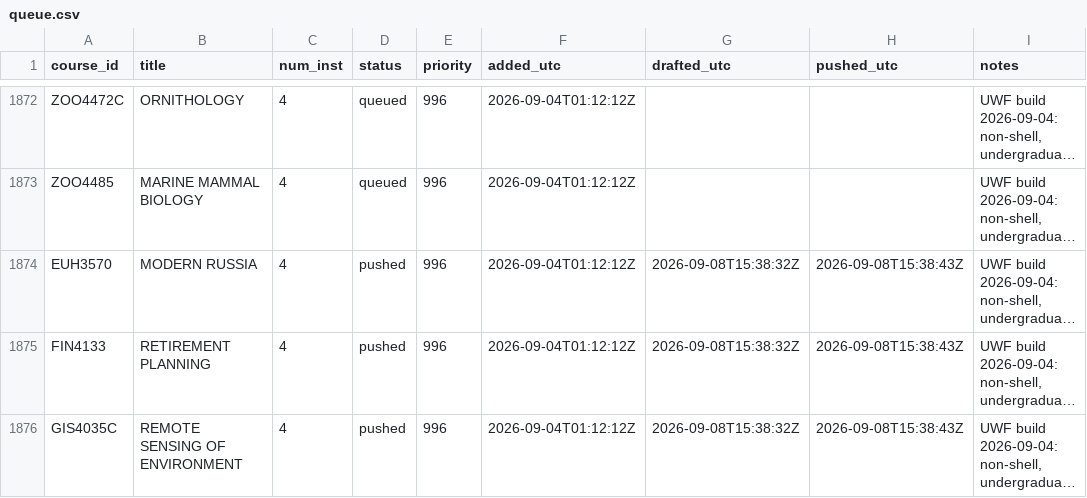
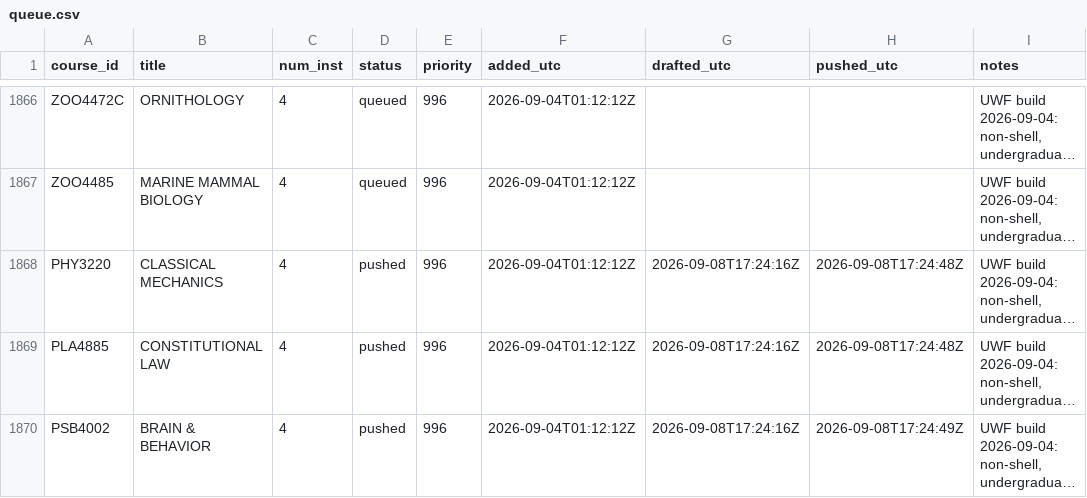
Before and after one commit to reaglin/CIATLE-REPO, a CSV file: Tools/queue.csv, drawn as a sheet; only a part is shown, gaps mark what is left out; long unchanged cells end in …; addresses are those after the commit; the diff covers the shown part only; the diff names each change by its address in the sheet, - before the commit and + after, or states it on an @@ line.

```diff
--- a/Tools/queue.csv
+++ b/Tools/queue.csv
-A1868 (course_id): EUH3570
+A1868 (course_id): PHY3220
-B1868 (title): MODERN RUSSIA
+B1868 (title): CLASSICAL MECHANICS
-G1868:G1870 (drafted_utc): 2026-09-08T15:38:32Z
+G1868:G1870 (drafted_utc): 2026-09-08T17:24:16Z
-H1868:H1869 (pushed_utc): 2026-09-08T15:38:43Z
+H1868:H1869 (pushed_utc): 2026-09-08T17:24:48Z
-A1869 (course_id): FIN4133
+A1869 (course_id): PLA4885
-B1869 (title): RETIREMENT PLANNING
+B1869 (title): CONSTITUTIONAL LAW
-A1870 (course_id): GIS4035C
+A1870 (course_id): PSB4002
-B1870 (title): REMOTE SENSING OF ENVIRONMENT
+B1870 (title): BRAIN & BEHAVIOR
-H1870 (pushed_utc): 2026-09-08T15:38:43Z
+H1870 (pushed_utc): 2026-09-08T17:24:49Z
```
Also changed, not shown: 6 added rows, 6 removed rows and 12 edited cells elsewhere in this file, 3 other files.
